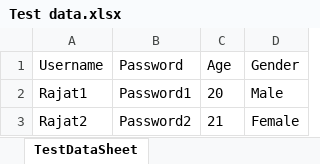
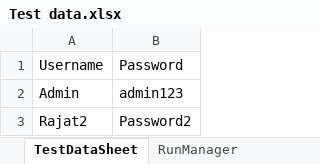
Before and after one commit to RajatShandilya25/SeleniumAutomationFramework, an Excel workbook: src/main/resources/Test data.xlsx, sheet TestDataSheet, drawn as a sheet; values as stored, in another font and other column widths than the file's, no borders; removed rows and columns are numbered as before the commit, all else as after; the diff names each change by its address in the sheet, - before the commit and + after, or states it on an @@ line.

Commit message:
Implemented testNG listeners

```diff
--- a/src/main/resources/Test data.xlsx (sheet TestDataSheet)
+++ b/src/main/resources/Test data.xlsx (sheet TestDataSheet)
+sheet tab: RunManager
-column C, row 1: Age; row 3: 21
-column D, row 1: Gender; row 3: Female
-row 2: Rajat1 | Password1 | 20 | Male
+row 2: Admin | admin123
```
Also changed, not shown: 15 other files.
